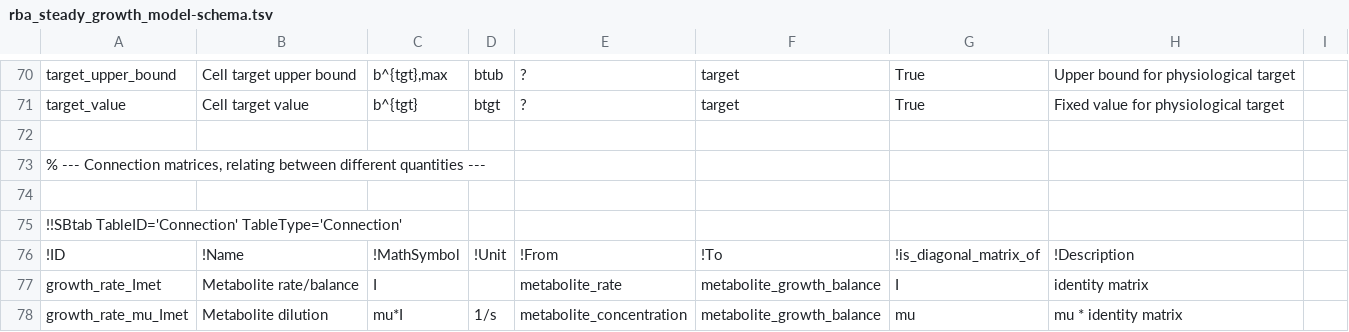
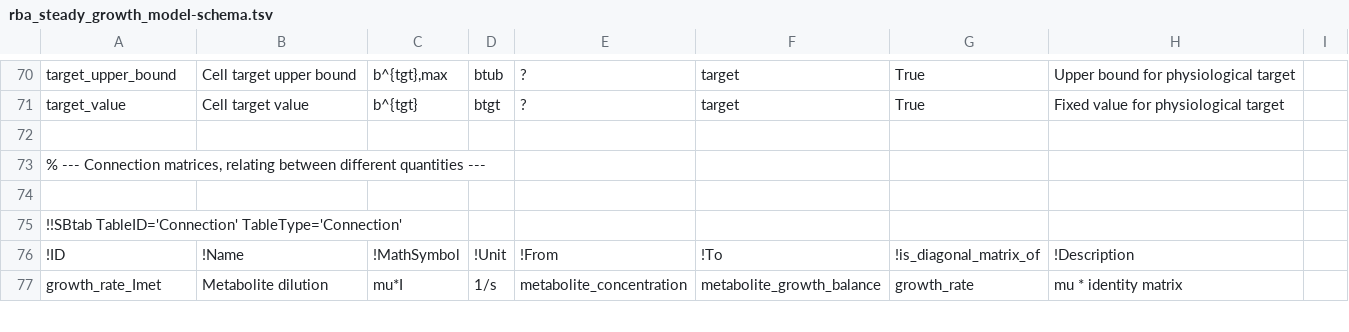
Before and after one commit to liebermeister/resource-balance-analysis, a TSV file: resources/rba-model-schema-files/rba_steady_growth_model-schema.tsv, drawn as a sheet; only a part is shown, gaps mark what is left out; the diff covers the shown part only.

```diff
--- a/resources/rba-model-schema-files/rba_steady_growth_model-schema.tsv
+++ b/resources/rba-model-schema-files/rba_steady_growth_model-schema.tsv
@@ -76,3 +76,2 @@ target_value	Cell target value 	b^{tgt}	btgt	?	target	True	Fixed value for physi
 !ID	!Name	!MathSymbol	!Unit	!From	!To	!is_diagonal_matrix_of	!Description	
-growth_rate_Imet	Metabolite rate/balance 	I		metabolite_rate	metabolite_growth_balance	I	identity matrix	
-growth_rate_mu_Imet	Metabolite dilution 	mu*I	1/s	metabolite_concentration	metabolite_growth_balance	mu	mu * identity matrix	
+growth_rate_Imet	Metabolite dilution	mu*I	1/s	metabolite_concentration	metabolite_growth_balance	growth_rate	mu * identity matrix	
```
Also changed, not shown: 11 edited cells elsewhere in this file, resources/rba-model-schema-files/metabolic_growth_state_model-schema.tsv, resources/rba-model-schema-files/metabolic_steady_state_model-schema.tsv, 25 other files.
